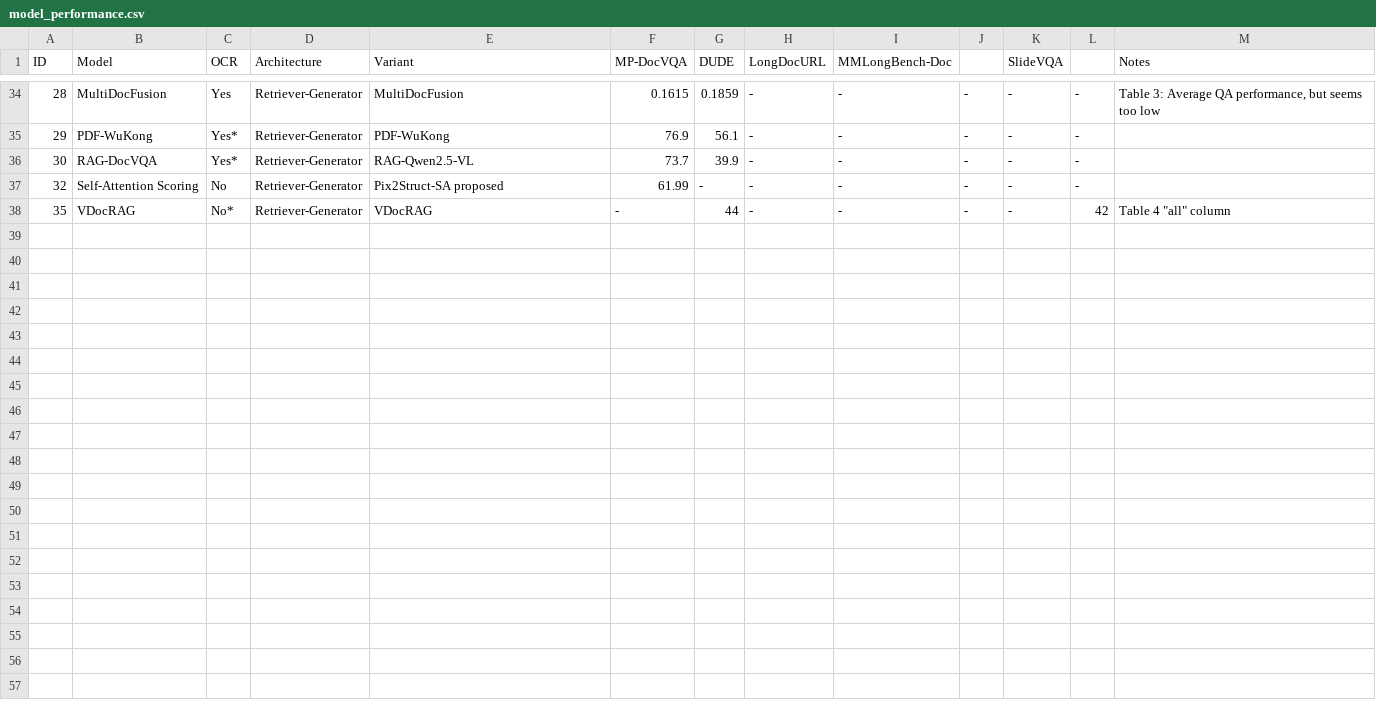
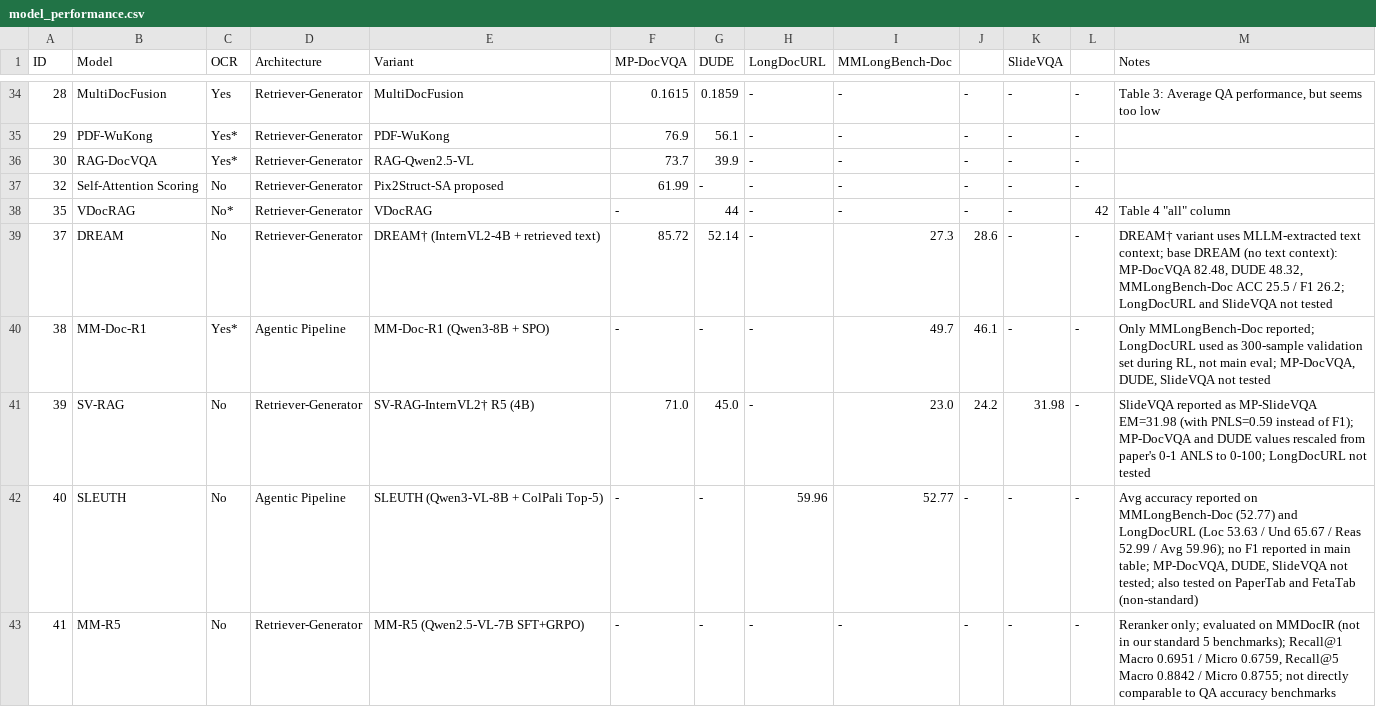
Before and after one commit to LeweiXu/MP-VRDU, a CSV file: survey_paper/models/model_performance.csv, drawn as a sheet; only a part is shown, gaps mark what is left out; the diff covers the shown part only.

Commit message:
additional models

```diff
--- a/survey_paper/models/model_performance.csv
+++ b/survey_paper/models/model_performance.csv
@@ -38 +38,6 @@ ID,Model,OCR,Architecture,Variant,MP-DocVQA,DUDE,LongDocURL,MMLongBench-Doc,,Sli
 35,VDocRAG,No*,Retriever-Generator,VDocRAG,-,44,-,-,-,-,42,"Table 4 ""all"" column"
+37,DREAM,No,Retriever-Generator,DREAM† (InternVL2-4B + retrieved text),85.72,52.14,-,27.3,28.6,-,-,"DREAM† variant uses MLLM-extracted text context; base DREAM (no text context): MP-DocVQA 82.48, DUDE 48.32, MMLongBench-Doc ACC 25.5 / F1 26.2; LongDocURL and SlideVQA not tested"
+38,MM-Doc-R1,Yes*,Agentic Pipeline,MM-Doc-R1 (Qwen3-8B + SPO),-,-,-,49.7,46.1,-,-,"Only MMLongBench-Doc reported; LongDocURL used as 300-sample validation set during RL, not main eval; MP-DocVQA, DUDE, SlideVQA not tested"
+39,SV-RAG,No,Retriever-Generator,SV-RAG-InternVL2† R5 (4B),71.0,45.0,-,23.0,24.2,31.98,-,"SlideVQA reported as MP-SlideVQA EM=31.98 (with PNLS=0.59 instead of F1); MP-DocVQA and DUDE values rescaled from paper's 0-1 ANLS to 0-100; LongDocURL not tested"
+40,SLEUTH,No,Agentic Pipeline,SLEUTH (Qwen3-VL-8B + ColPali Top-5),-,-,59.96,52.77,-,-,-,"Avg accuracy reported on MMLongBench-Doc (52.77) and LongDocURL (Loc 53.63 / Und 65.67 / Reas 52.99 / Avg 59.96); no F1 reported in main table; MP-DocVQA, DUDE, SlideVQA not tested; also tested on PaperTab and FetaTab (non-standard)"
+41,MM-R5,No,Retriever-Generator,MM-R5 (Qwen2.5-VL-7B SFT+GRPO),-,-,-,-,-,-,-,"Reranker only; evaluated on MMDocIR (not in our standard 5 benchmarks); Recall@1 Macro 0.6951 / Micro 0.6759, Recall@5 Macro 0.8842 / Micro 0.8755; not directly comparable to QA accuracy benchmarks"
```
Also changed, not shown: 5 added rows elsewhere in this file, survey_paper/models/model_open_source.csv, survey_paper/models/model_training_summary.csv, 22 other files.
